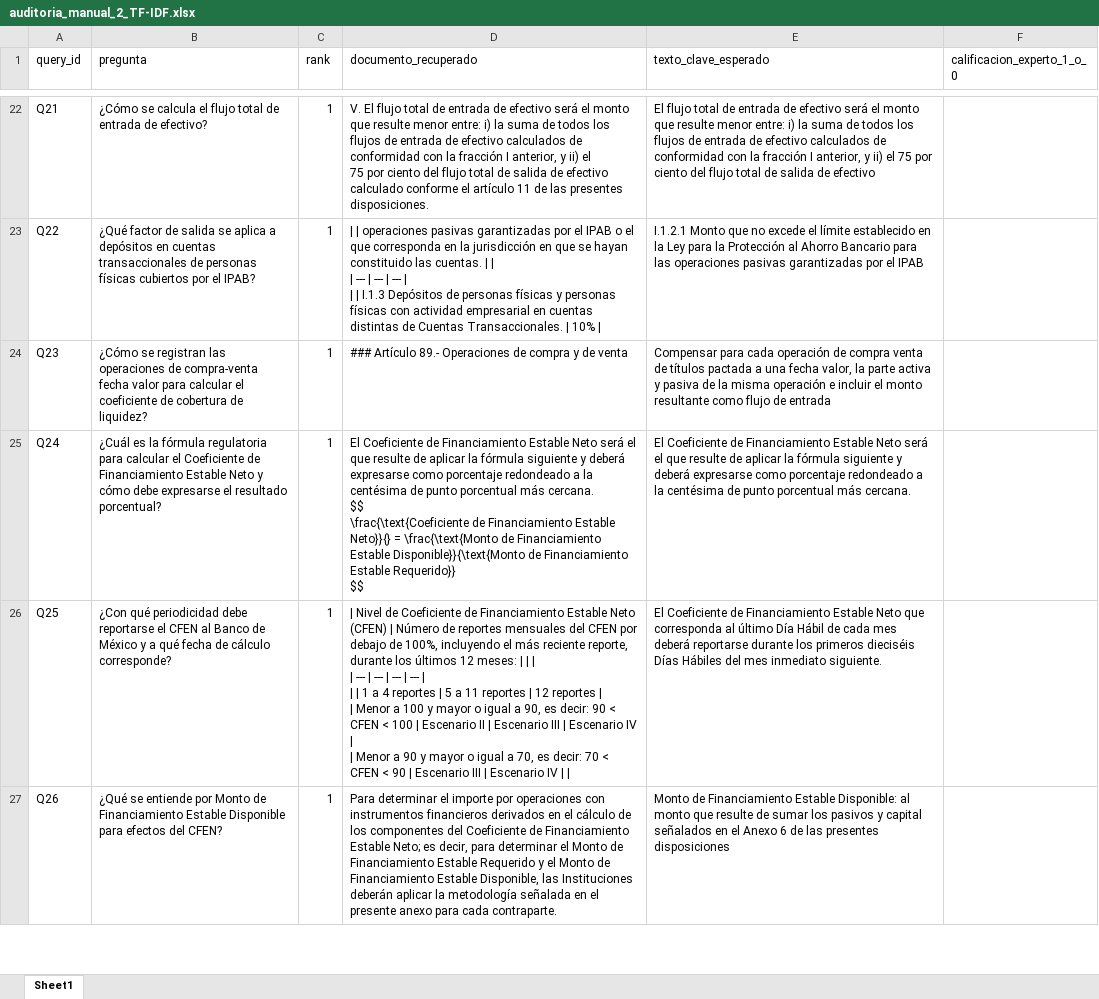
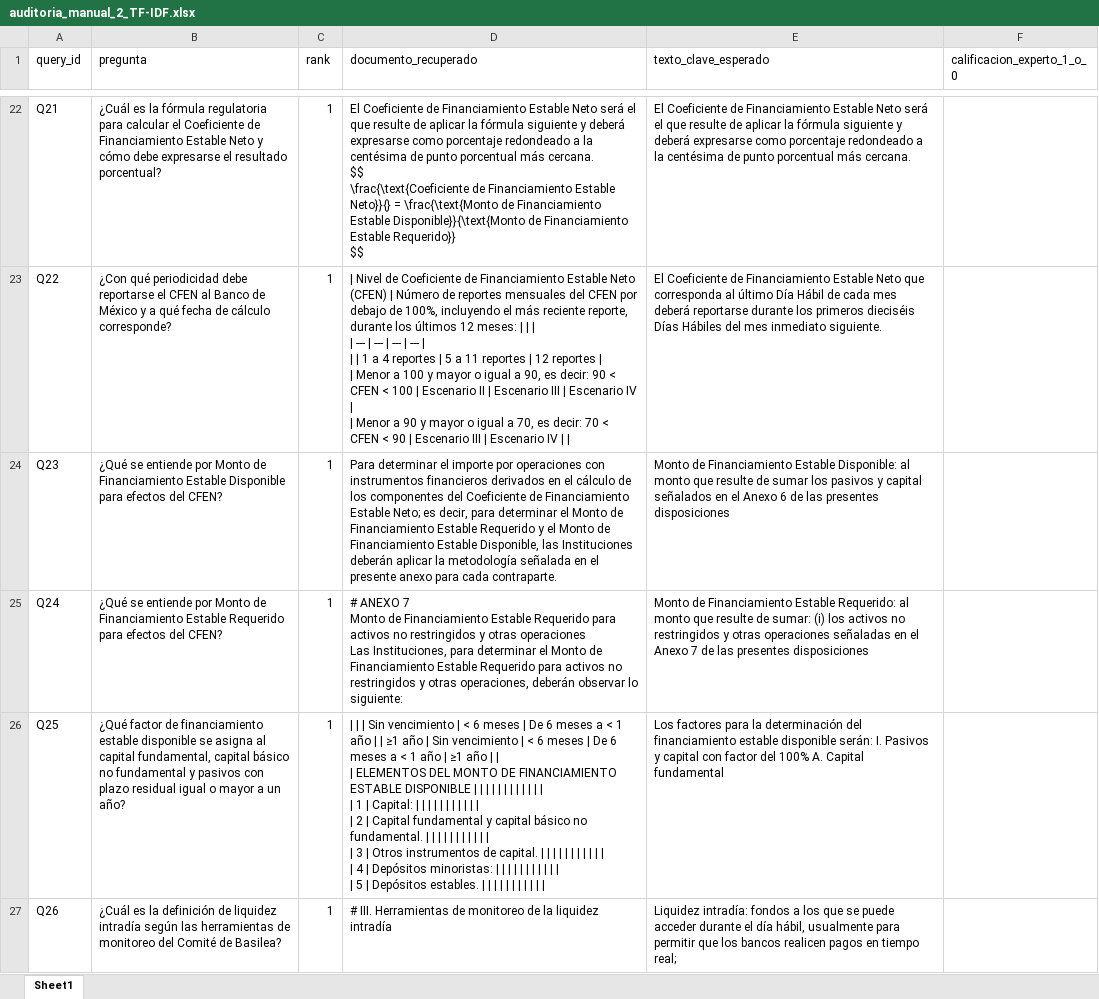
Before and after one commit to alexandro-mayoral-teran/proyecto_disf_npl, an Excel workbook: data/03_output/evaluaciones/auditoria_manual_2_TF-IDF.xlsx, sheet Sheet1, drawn as a sheet; only a part is shown, gaps mark what is left out; values as stored, in another font and other column widths than the file's, no borders; ↵ is a line break in a cell; the diff covers the shown part only; the diff names each change by its address in the sheet, - before the commit and + after, or states it on an @@ line.

```diff
--- a/data/03_output/evaluaciones/auditoria_manual_2_TF-IDF.xlsx (sheet Sheet1)
+++ b/data/03_output/evaluaciones/auditoria_manual_2_TF-IDF.xlsx (sheet Sheet1)
-B22 (pregunta): ¿Cómo se calcula el flujo total de entrada de efectivo?
+B22 (pregunta): ¿Cuál es la fórmula regulatoria para calcular el Coeficiente de Financiamiento Estable Neto y cómo debe expresarse el resultado porcentual?
-D22 (documento_recuperado): V. El flujo total de entrada de efectivo será el monto que resulte menor entre: i) la suma de todos los flujos de entrada de efectivo calculados de conformidad con la fracción I anterior, y ii) el ↵ 75 por ciento del flujo total de salida de efectivo calculado conforme el artículo 11 de las presentes disposiciones.
+D22 (documento_recuperado): El Coeficiente de Financiamiento Estable Neto será el que resulte de aplicar la fórmula siguiente y deberá expresarse como porcentaje redondeado a la centésima de punto porcentual más cercana. ↵ $$ ↵ \frac{\text{Coeficiente de Financiamiento Estable Neto}}{} = \frac{\text{Monto de Financiamiento Estable Disponible}}{\text{Monto de Financiamiento Estable Requerido}} ↵ $$
-E22 (texto_clave_esperado): El flujo total de entrada de efectivo será el monto que resulte menor entre: i) la suma de todos los flujos de entrada de efectivo calculados de conformidad con la fracción I anterior, y ii) el 75 por ciento del flujo total de salida de efectivo
+E22 (texto_clave_esperado): El Coeficiente de Financiamiento Estable Neto será el que resulte de aplicar la fórmula siguiente y deberá expresarse como porcentaje redondeado a la centésima de punto porcentual más cercana.
-B23 (pregunta): ¿Qué factor de salida se aplica a depósitos en cuentas transaccionales de personas físicas cubiertos por el IPAB?
+B23 (pregunta): ¿Con qué periodicidad debe reportarse el CFEN al Banco de México y a qué fecha de cálculo corresponde?
-D23 (documento_recuperado): | | operaciones pasivas garantizadas por el IPAB o el que corresponda en la jurisdicción en que se hayan constituido las cuentas. | | ↵ | --- | --- | --- | ↵ | | I.1.3 Depósitos de personas físicas y personas físicas con actividad empresarial en cuentas distintas de Cuentas Transaccionales. | 10% |
+D23 (documento_recuperado): | Nivel de Coeficiente de Financiamiento Estable Neto (CFEN) | Número de reportes mensuales del CFEN por debajo de 100%, incluyendo el más reciente reporte, durante los últimos 12 meses: | | | ↵ | --- | --- | --- | --- | ↵ | | 1 a 4 reportes | 5 a 11 reportes | 12 reportes | ↵ | Menor a 100 y mayor o igual a 90, es decir: 90 < CFEN < 100 | Escenario II | Escenario III | Escenario IV | ↵ | Menor a 90 y mayor o igual a 70, es decir: 70 < CFEN < 90 | Escenario III | Escenario IV | |
-E23 (texto_clave_esperado): I.1.2.1 Monto que no excede el límite establecido en la Ley para la Protección al Ahorro Bancario para las operaciones pasivas garantizadas por el IPAB
+E23 (texto_clave_esperado): El Coeficiente de Financiamiento Estable Neto que corresponda al último Día Hábil de cada mes deberá reportarse durante los primeros dieciséis Días Hábiles del mes inmediato siguiente.
-B24 (pregunta): ¿Cómo se registran las operaciones de compra-venta fecha valor para calcular el coeficiente de cobertura de liquidez?
+B24 (pregunta): ¿Qué se entiende por Monto de Financiamiento Estable Disponible para efectos del CFEN?
-D24 (documento_recuperado): ### Artículo 89.- Operaciones de compra y de venta
+D24 (documento_recuperado): Para determinar el importe por operaciones con instrumentos financieros derivados en el cálculo de los componentes del Coeficiente de Financiamiento Estable Neto; es decir, para determinar el Monto de Financiamiento Estable Requerido y el Monto de Financiamiento Estable Disponible, las Instituciones deberán aplicar la metodología señalada en el presente anexo para cada contraparte.
-E24 (texto_clave_esperado): Compensar para cada operación de compra venta de títulos pactada a una fecha valor, la parte activa y pasiva de la misma operación e incluir el monto resultante como flujo de entrada
+E24 (texto_clave_esperado): Monto de Financiamiento Estable Disponible: al monto que resulte de sumar los pasivos y capital señalados en el Anexo 6 de las presentes disposiciones
-B25 (pregunta): ¿Cuál es la fórmula regulatoria para calcular el Coeficiente de Financiamiento Estable Neto y cómo debe expresarse el resultado porcentual?
+B25 (pregunta): ¿Qué se entiende por Monto de Financiamiento Estable Requerido para efectos del CFEN?
-D25 (documento_recuperado): El Coeficiente de Financiamiento Estable Neto será el que resulte de aplicar la fórmula siguiente y deberá expresarse como porcentaje redondeado a la centésima de punto porcentual más cercana. ↵ $$ ↵ \frac{\text{Coeficiente de Financiamiento Estable Neto}}{} = \frac{\text{Monto de Financiamiento Estable Disponible}}{\text{Monto de Financiamiento Estable Requerido}} ↵ $$
+D25 (documento_recuperado): # ANEXO 7 ↵ Monto de Financiamiento Estable Requerido para activos no restringidos y otras operaciones ↵ Las Instituciones, para determinar el Monto de Financiamiento Estable Requerido para activos no restringidos y otras operaciones, deberán observar lo siguiente:
-E25 (texto_clave_esperado): El Coeficiente de Financiamiento Estable Neto será el que resulte de aplicar la fórmula siguiente y deberá expresarse como porcentaje redondeado a la centésima de punto porcentual más cercana.
+E25 (texto_clave_esperado): Monto de Financiamiento Estable Requerido: al monto que resulte de sumar: (i) los activos no restringidos y otras operaciones señaladas en el Anexo 7 de las presentes disposiciones
-B26 (pregunta): ¿Con qué periodicidad debe reportarse el CFEN al Banco de México y a qué fecha de cálculo corresponde?
+B26 (pregunta): ¿Qué factor de financiamiento estable disponible se asigna al capital fundamental, capital básico no fundamental y pasivos con plazo residual igual o mayor a un año?
-D26 (documento_recuperado): | Nivel de Coeficiente de Financiamiento Estable Neto (CFEN) | Número de reportes mensuales del CFEN por debajo de 100%, incluyendo el más reciente reporte, durante los últimos 12 meses: | | | ↵ | --- | --- | --- | --- | ↵ | | 1 a 4 reportes | 5 a 11 reportes | 12 reportes | ↵ | Menor a 100 y mayor o igual a 90, es decir: 90 < CFEN < 100 | Escenario II | Escenario III | Escenario IV | ↵ | Menor a 90 y mayor o igual a 70, es decir: 70 < CFEN < 90 | Escenario III | Escenario IV | |
+D26 (documento_recuperado): | | | Sin vencimiento | < 6 meses | De 6 meses a < 1 año | | ≥1 año | Sin vencimiento | < 6 meses | De 6 meses a < 1 año | ≥1 año | | ↵ | ELEMENTOS DEL MONTO DE FINANCIAMIENTO ESTABLE DISPONIBLE | | | | | | | | | | | | ↵ | 1 | Capital: | | | | | | | | | | | ↵ | 2 | Capital fundamental y capital básico no fundamental. | | | | | | | | | | | ↵ | 3 | Otros instrumentos de capital. | | | | | | | | | | | ↵ | 4 | Depósitos minoristas: | | | | | | | | | | | ↵ | 5 | Depósitos estables. | | | | | | | | | | |
-E26 (texto_clave_esperado): El Coeficiente de Financiamiento Estable Neto que corresponda al último Día Hábil de cada mes deberá reportarse durante los primeros dieciséis Días Hábiles del mes inmediato siguiente.
+E26 (texto_clave_esperado): Los factores para la determinación del financiamiento estable disponible serán: I. Pasivos y capital con factor del 100% A. Capital fundamental
-B27 (pregunta): ¿Qué se entiende por Monto de Financiamiento Estable Disponible para efectos del CFEN?
+B27 (pregunta): ¿Cuál es la definición de liquidez intradía según las herramientas de monitoreo del Comité de Basilea?
-D27 (documento_recuperado): Para determinar el importe por operaciones con instrumentos financieros derivados en el cálculo de los componentes del Coeficiente de Financiamiento Estable Neto; es decir, para determinar el Monto de Financiamiento Estable Requerido y el Monto de Financiamiento Estable Disponible, las Instituciones deberán aplicar la metodología señalada en el presente anexo para cada contraparte.
+D27 (documento_recuperado): # III. Herramientas de monitoreo de la liquidez intradía
-E27 (texto_clave_esperado): Monto de Financiamiento Estable Disponible: al monto que resulte de sumar los pasivos y capital señalados en el Anexo 6 de las presentes disposiciones
+E27 (texto_clave_esperado): Liquidez intradía: fondos a los que se puede acceder durante el día hábil, usualmente para permitir que los bancos realicen pagos en tiempo real;
```
Also changed, not shown: 3 removed rows and 44 edited cells elsewhere in this sheet, data/03_output/evaluaciones/auditoria_manual_4_Embeddings.xlsx, data/03_output/evaluaciones/auditoria_manual_5_Hibrido_RRF.xlsx, 36 other files.
